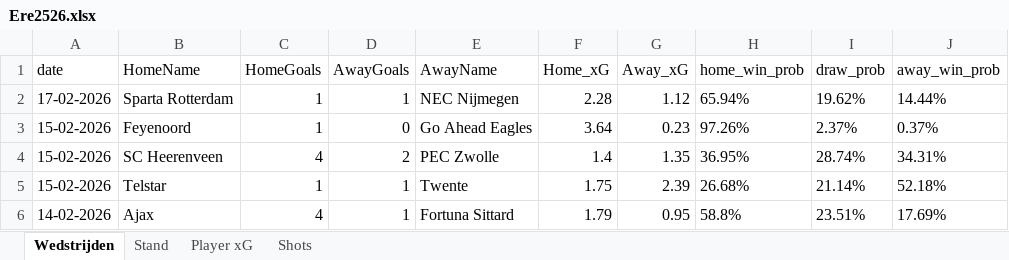
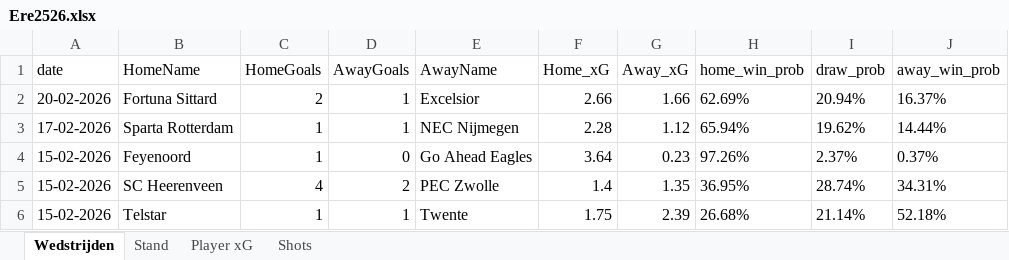
Before and after one commit to RobinKoetsier/plotrepo, an Excel workbook: data/Ere2526.xlsx, sheet Wedstrijden, drawn as a sheet; only a part is shown; the shorter side is filled out with more unchanged rows; values as stored, in another font and other column widths than the file's, no borders; the diff names each change by its address in the sheet, - before the commit and + after, or states it on an @@ line.

```diff
--- a/data/Ere2526.xlsx (sheet Wedstrijden)
+++ b/data/Ere2526.xlsx (sheet Wedstrijden)
+row 2: 20-02-2026 | Fortuna Sittard | 2 | 1 | Excelsior | 2.66 | 1.66 | 62.69% | 20.94% | 16.37%
```
Also changed, not shown: sheet Shots, sheet Player xG, sheet Stand, data/EreCurrent.xlsx, 1 other file.
